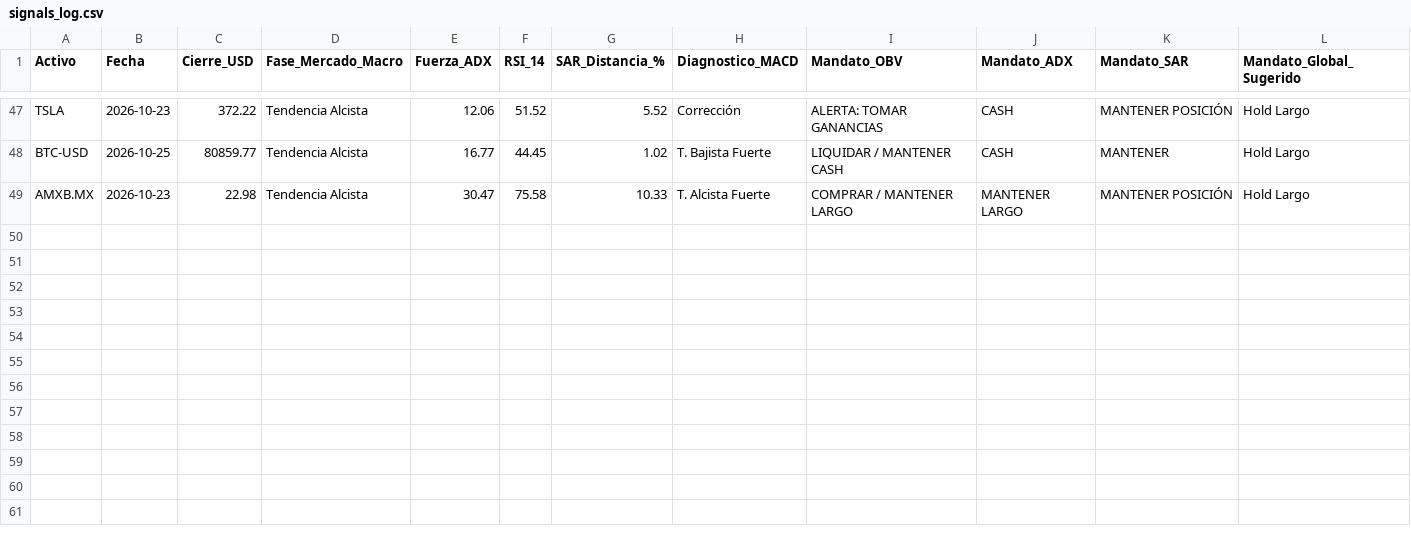
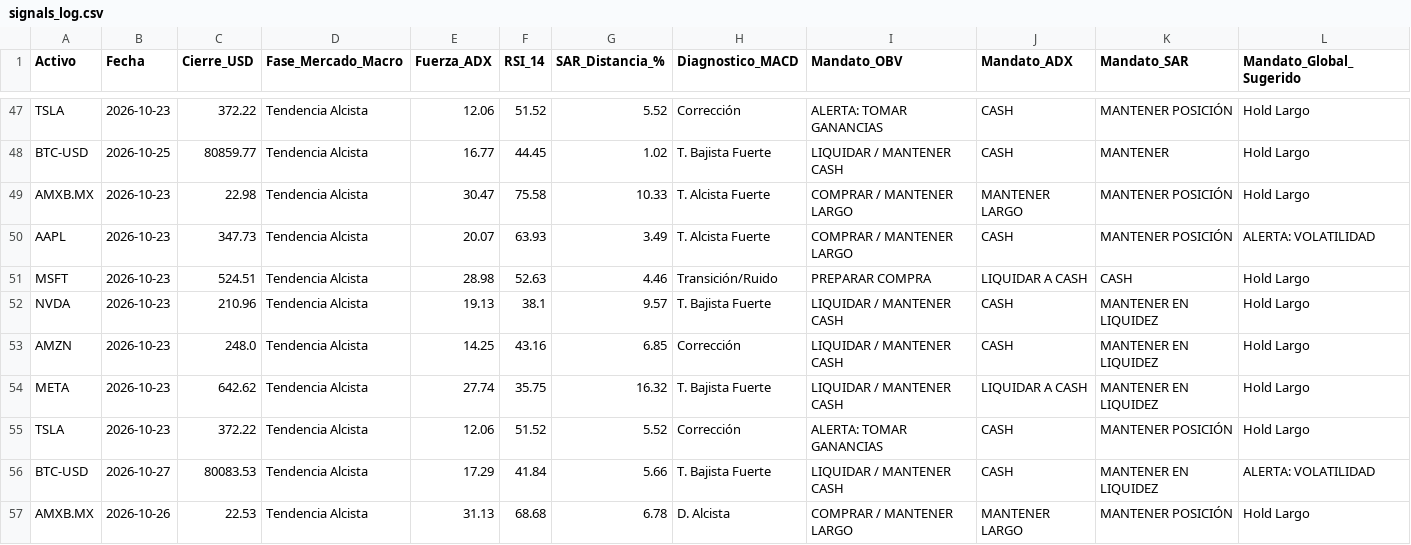
Before and after one commit to luisrcazares/diplomado_bot, a CSV file: data/signals_log.csv, drawn as a sheet; only a part is shown, gaps mark what is left out.

```diff
--- a/data/signals_log.csv
+++ b/data/signals_log.csv
@@ -49 +49,9 @@ BTC-USD,2026-10-25,80859.77,Tendencia Alcista,16.77,44.45,1.02,T. Bajista Fuerte
 AMXB.MX,2026-10-23,22.98,Tendencia Alcista,30.47,75.58,10.33,T. Alcista Fuerte,COMPRAR / MANTENER LARGO,MANTENER LARGO,MANTENER POSICIÓN,Hold Largo
+AAPL,2026-10-23,347.73,Tendencia Alcista,20.07,63.93,3.49,T. Alcista Fuerte,COMPRAR / MANTENER LARGO,CASH,MANTENER POSICIÓN,ALERTA: VOLATILIDAD
+MSFT,2026-10-23,524.51,Tendencia Alcista,28.98,52.63,4.46,Transición/Ruido,PREPARAR COMPRA,LIQUIDAR A CASH,CASH,Hold Largo
+NVDA,2026-10-23,210.96,Tendencia Alcista,19.13,38.1,9.57,T. Bajista Fuerte,LIQUIDAR / MANTENER CASH,CASH,MANTENER EN LIQUIDEZ,Hold Largo
+AMZN,2026-10-23,248.0,Tendencia Alcista,14.25,43.16,6.85,Corrección,LIQUIDAR / MANTENER CASH,CASH,MANTENER EN LIQUIDEZ,Hold Largo
+META,2026-10-23,642.62,Tendencia Alcista,27.74,35.75,16.32,T. Bajista Fuerte,LIQUIDAR / MANTENER CASH,LIQUIDAR A CASH,MANTENER EN LIQUIDEZ,Hold Largo
+TSLA,2026-10-23,372.22,Tendencia Alcista,12.06,51.52,5.52,Corrección,ALERTA: TOMAR GANANCIAS,CASH,MANTENER POSICIÓN,Hold Largo
+BTC-USD,2026-10-27,80083.53,Tendencia Alcista,17.29,41.84,5.66,T. Bajista Fuerte,LIQUIDAR / MANTENER CASH,CASH,MANTENER EN LIQUIDEZ,ALERTA: VOLATILIDAD
+AMXB.MX,2026-10-26,22.53,Tendencia Alcista,31.13,68.68,6.78,D. Alcista,COMPRAR / MANTENER LARGO,MANTENER LARGO,MANTENER POSICIÓN,Hold Largo
```
Also changed, not shown: 1 other file.
